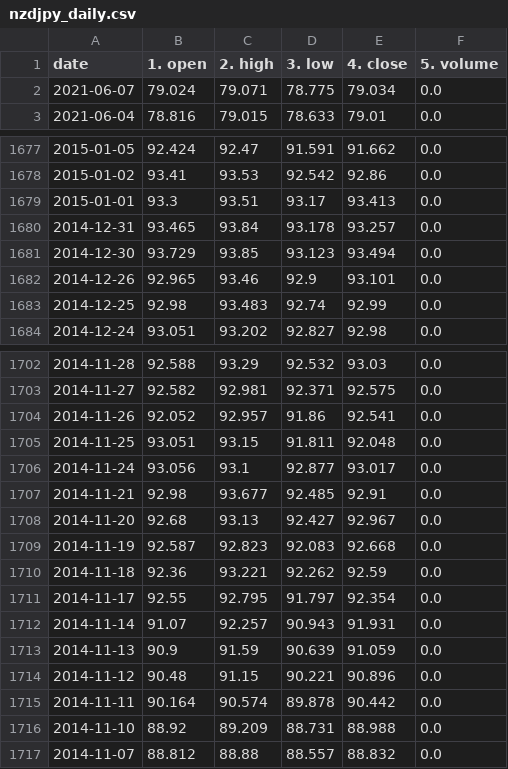
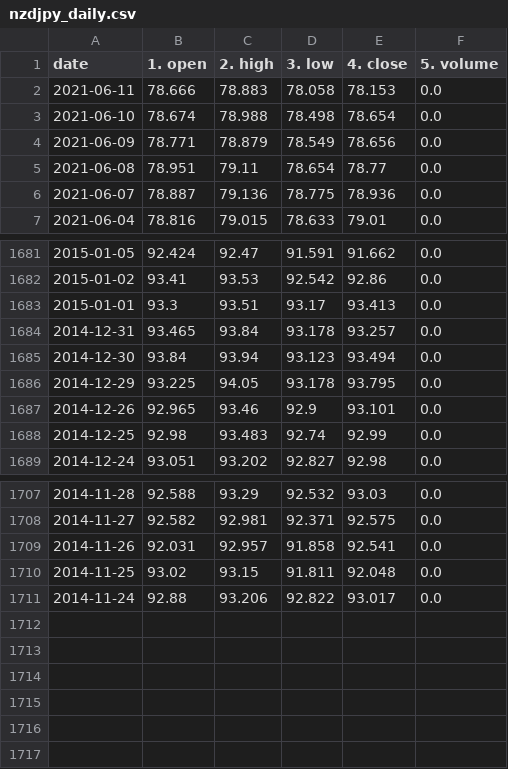
Before and after one commit to chanmoto/github.io, a CSV file: data/nzdjpy_daily.csv, drawn as a sheet; only a part is shown, gaps mark what is left out; the diff covers the shown part only.

```diff
--- a/data/nzdjpy_daily.csv
+++ b/data/nzdjpy_daily.csv
@@ -1,3 +1,7 @@
 date,1. open,2. high,3. low,4. close,5. volume
-2021-06-07,79.024,79.071,78.775,79.034,0.0
+2021-06-11,78.666,78.883,78.058,78.153,0.0
+2021-06-10,78.674,78.988,78.498,78.654,0.0
+2021-06-09,78.771,78.879,78.549,78.656,0.0
+2021-06-08,78.951,79.11,78.654,78.77,0.0
+2021-06-07,78.887,79.136,78.775,78.936,0.0
 2021-06-04,78.816,79.015,78.633,79.01,0.0
@@ -1680,3 +1684,4 @@ date,1. open,2. high,3. low,4. close,5. volume
 2014-12-31,93.465,93.84,93.178,93.257,0.0
-2014-12-30,93.729,93.85,93.123,93.494,0.0
+2014-12-30,93.84,93.94,93.123,93.494,0.0
+2014-12-29,93.225,94.05,93.178,93.795,0.0
 2014-12-26,92.965,93.46,92.9,93.101,0.0
@@ -1703,15 +1708,4 @@ date,1. open,2. high,3. low,4. close,5. volume
 2014-11-27,92.582,92.981,92.371,92.575,0.0
-2014-11-26,92.052,92.957,91.86,92.541,0.0
-2014-11-25,93.051,93.15,91.811,92.048,0.0
-2014-11-24,93.056,93.1,92.877,93.017,0.0
-2014-11-21,92.98,93.677,92.485,92.91,0.0
-2014-11-20,92.68,93.13,92.427,92.967,0.0
-2014-11-19,92.587,92.823,92.083,92.668,0.0
-2014-11-18,92.36,93.221,92.262,92.59,0.0
-2014-11-17,92.55,92.795,91.797,92.354,0.0
-2014-11-14,91.07,92.257,90.943,91.931,0.0
-2014-11-13,90.9,91.59,90.639,91.059,0.0
-2014-11-12,90.48,91.15,90.221,90.896,0.0
-2014-11-11,90.164,90.574,89.878,90.442,0.0
-2014-11-10,88.92,89.209,88.731,88.988,0.0
-2014-11-07,88.812,88.88,88.557,88.832,0.0
+2014-11-26,92.031,92.957,91.858,92.541,0.0
+2014-11-25,93.02,93.15,91.811,92.048,0.0
+2014-11-24,92.88,93.206,92.822,93.017,0.0
```
Also changed, not shown: 51 edited cells elsewhere in this file, data/GBPJPY_daily.csv, data/GBPUSD_daily.csv, 2 other files.
